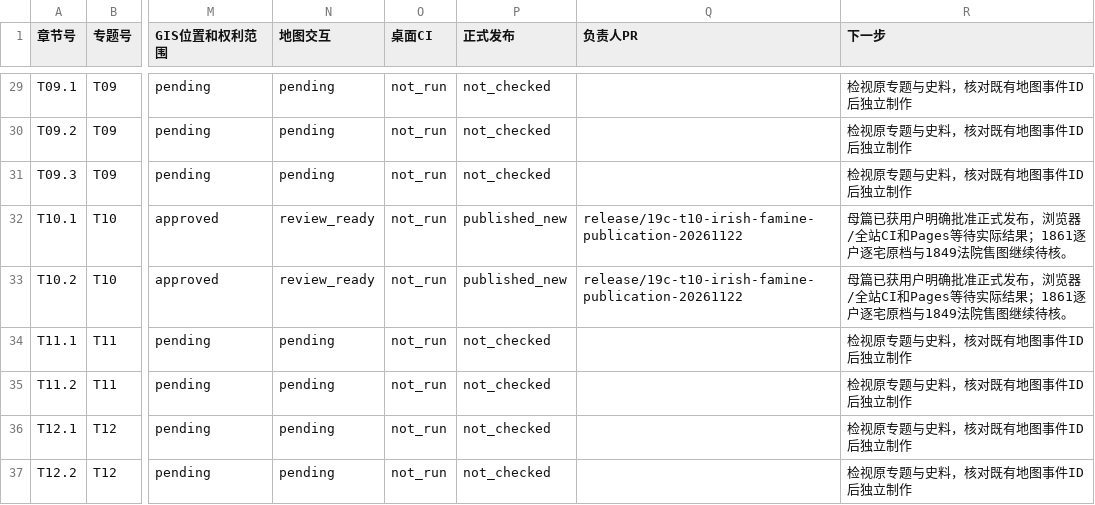
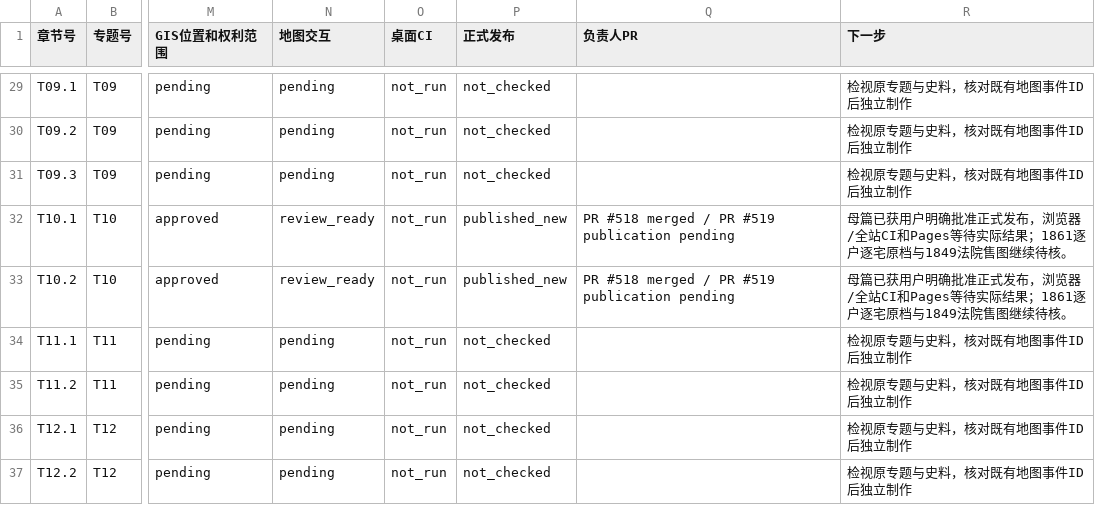
Before and after one commit to 1959124923wyz-sys/love-British-TV, a CSV file: research/19c/consolidated/CHAPTER_WORKBOARD.csv, drawn as a sheet; only a part is shown, gaps mark what is left out; the diff names each change by its address in the sheet, - before the commit and + after, or states it on an @@ line.

Commit message:
release(19c T10): log merged production PR #518 and publication PR #519 pending CI

```diff
--- a/research/19c/consolidated/CHAPTER_WORKBOARD.csv
+++ b/research/19c/consolidated/CHAPTER_WORKBOARD.csv
-Q32:Q33 (负责人PR): release/19c-t10-irish-famine-publication-20261122
+Q32:Q33 (负责人PR): PR #518 merged / PR #519 publication pending
```
